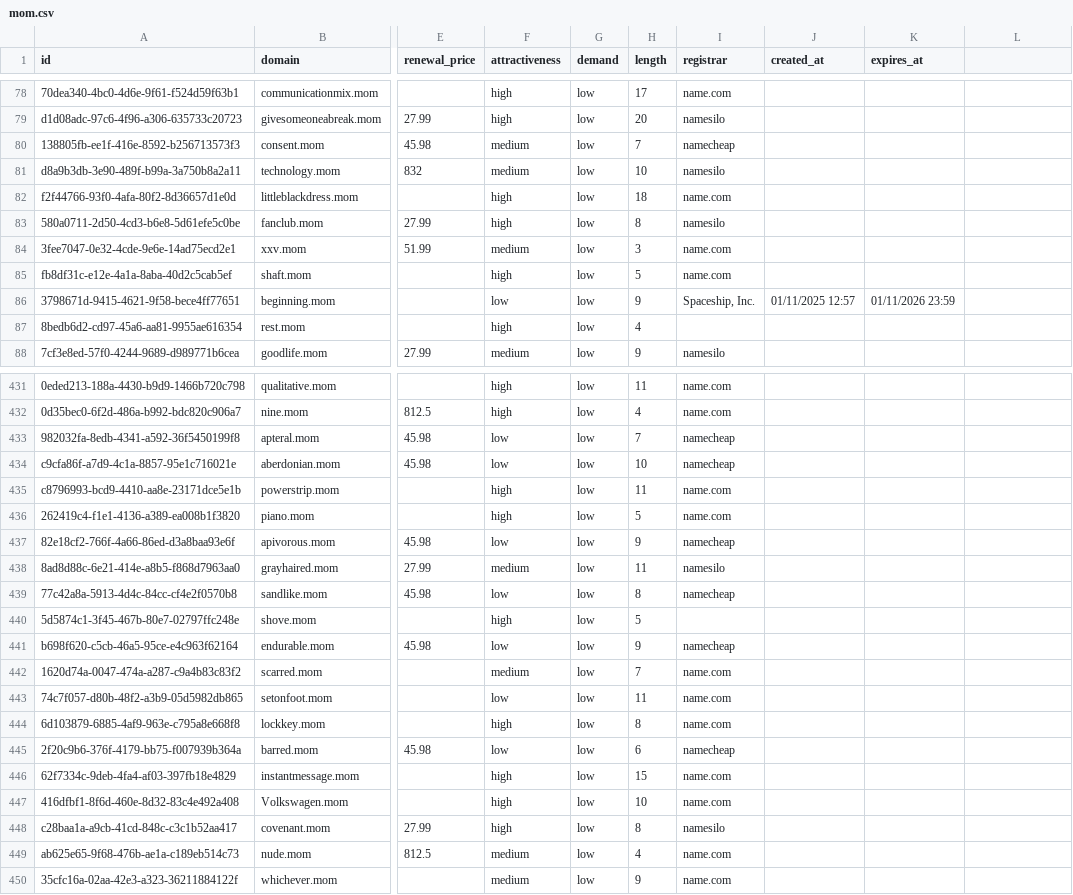
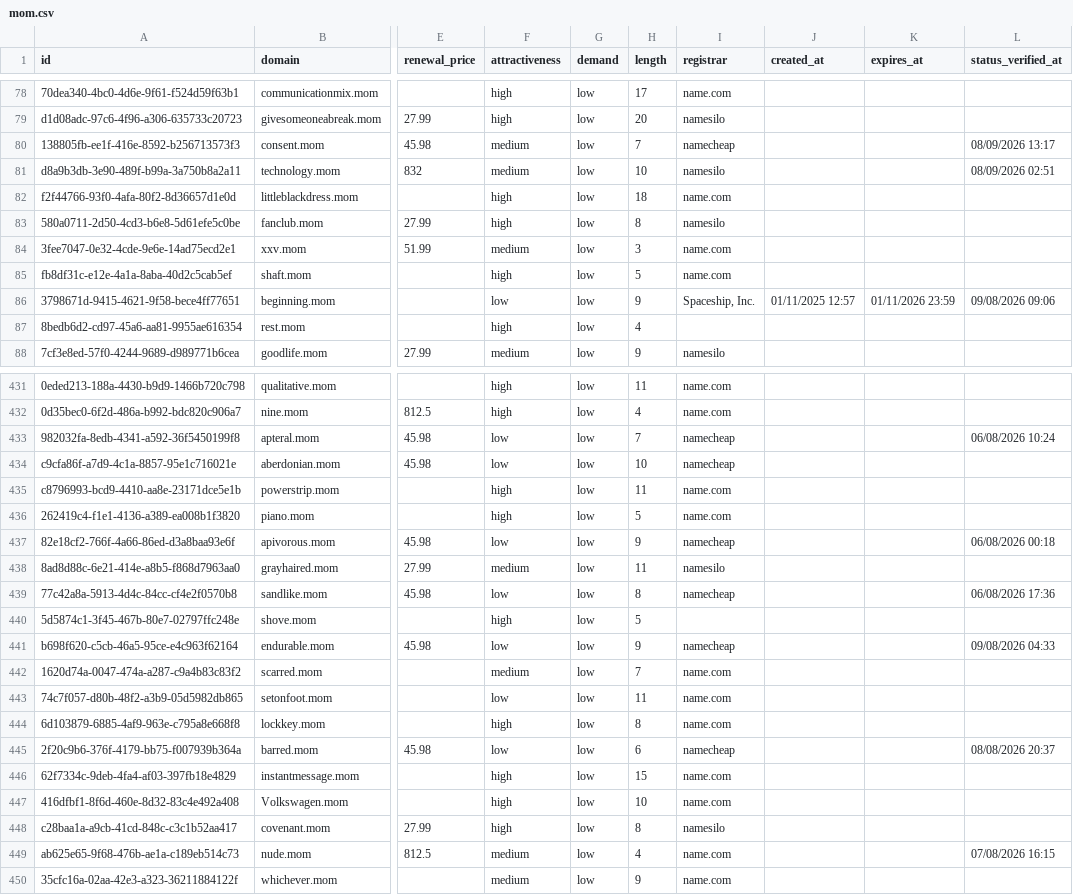
Before and after one commit to UniqueDomains/mom-oneword-domains, a CSV file: mom.csv, drawn as a sheet; only a part is shown, gaps mark what is left out; the diff covers the shown part only; the diff names each change by its address in the sheet, - before the commit and + after, or states it on an @@ line.

```diff
--- a/mom.csv
+++ b/mom.csv
-L1: (empty)
+L1: status_verified_at
-L80 (status_verified_at): (empty)
+L80 (status_verified_at): 08/09/2026 13:17
-L81 (status_verified_at): (empty)
+L81 (status_verified_at): 08/09/2026 02:51
-L86 (status_verified_at): (empty)
+L86 (status_verified_at): 09/08/2026 09:06
-L433 (status_verified_at): (empty)
+L433 (status_verified_at): 06/08/2026 10:24
-L437 (status_verified_at): (empty)
+L437 (status_verified_at): 06/08/2026 00:18
-L439 (status_verified_at): (empty)
+L439 (status_verified_at): 06/08/2026 17:36
-L441 (status_verified_at): (empty)
+L441 (status_verified_at): 09/08/2026 04:33
-L445 (status_verified_at): (empty)
+L445 (status_verified_at): 08/08/2026 20:37
-L449 (status_verified_at): (empty)
+L449 (status_verified_at): 07/08/2026 16:15
```
Also changed, not shown: 142 edited cells elsewhere in this file, 6 other files.
